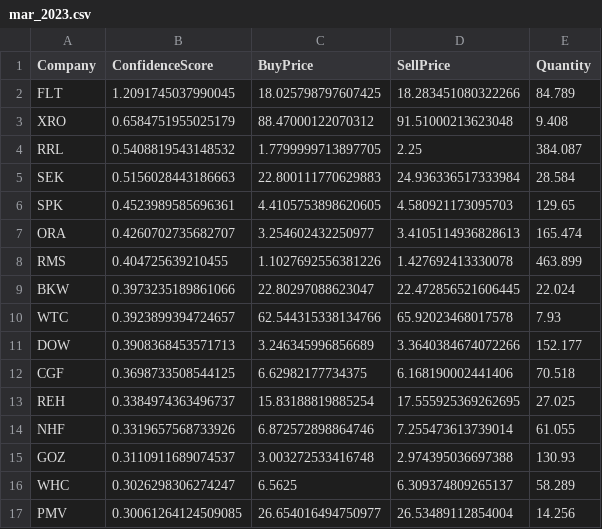
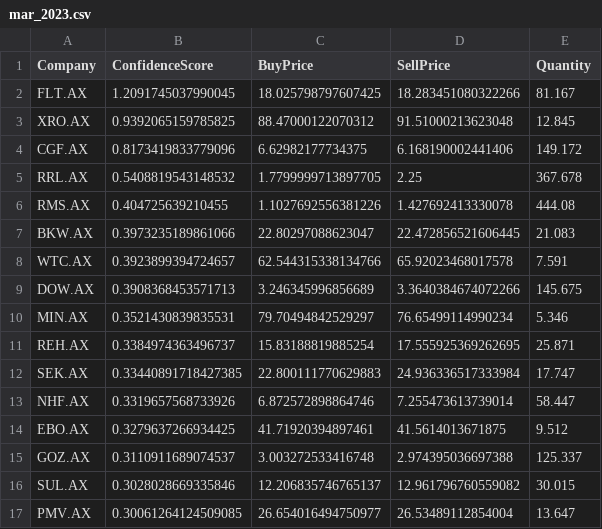
Before and after one commit to Andrew-Morabito/Honours-Project, a CSV file: monthly_allocations/mar_2023.csv, drawn as a sheet; only a part is shown; the diff covers the shown part only.

```diff
--- a/monthly_allocations/mar_2023.csv
+++ b/monthly_allocations/mar_2023.csv
@@ -1,17 +1,17 @@
 Company,ConfidenceScore,BuyPrice,SellPrice,Quantity
-FLT,1.2091745037990045,18.025798797607425,18.283451080322266,84.789
-XRO,0.6584751955025179,88.47000122070312,91.51000213623048,9.408
-RRL,0.5408819543148532,1.7799999713897705,2.25,384.087
-SEK,0.5156028443186663,22.800111770629883,24.936336517333984,28.584
-SPK,0.4523989585696361,4.4105753898620605,4.580921173095703,129.65
-ORA,0.4260702735682707,3.254602432250977,3.4105114936828613,165.474
-RMS,0.404725639210455,1.1027692556381226,1.427692413330078,463.899
-BKW,0.3973235189861066,22.80297088623047,22.472856521606445,22.024
-WTC,0.3923899394724657,62.544315338134766,65.92023468017578,7.93
-DOW,0.3908368453571713,3.246345996856689,3.3640384674072266,152.177
-CGF,0.3698733508544125,6.62982177734375,6.168190002441406,70.518
-REH,0.3384974363496737,15.83188819885254,17.555925369262695,27.025
-NHF,0.3319657568733926,6.872572898864746,7.255473613739014,61.055
-GOZ,0.3110911689074537,3.003272533416748,2.974395036697388,130.93
-WHC,0.3026298306274247,6.5625,6.309374809265137,58.289
-PMV,0.30061264124509085,26.654016494750977,26.53489112854004,14.256
+FLT.AX,1.2091745037990045,18.025798797607425,18.283451080322266,81.167
+XRO.AX,0.9392065159785825,88.47000122070312,91.51000213623048,12.845
+CGF.AX,0.8173419833779096,6.62982177734375,6.168190002441406,149.172
+RRL.AX,0.5408819543148532,1.7799999713897705,2.25,367.678
+RMS.AX,0.404725639210455,1.1027692556381226,1.427692413330078,444.08
+BKW.AX,0.3973235189861066,22.80297088623047,22.472856521606445,21.083
+WTC.AX,0.3923899394724657,62.544315338134766,65.92023468017578,7.591
+DOW.AX,0.3908368453571713,3.246345996856689,3.3640384674072266,145.675
+MIN.AX,0.3521430839835531,79.70494842529297,76.65499114990234,5.346
+REH.AX,0.3384974363496737,15.83188819885254,17.555925369262695,25.871
+SEK.AX,0.33440891718427385,22.800111770629883,24.936336517333984,17.747
+NHF.AX,0.3319657568733926,6.872572898864746,7.255473613739014,58.447
+EBO.AX,0.3279637266934425,41.71920394897461,41.5614013671875,9.512
+GOZ.AX,0.3110911689074537,3.003272533416748,2.974395036697388,125.337
+SUL.AX,0.3028028669335846,12.206835746765137,12.961796760559082,30.015
+PMV.AX,0.30061264124509085,26.654016494750977,26.53489112854004,13.647
```
Also changed, not shown: 1 added row, 1 removed row and 6 edited cells elsewhere in this file, monthly_allocations/apr_2023.csv, monthly_allocations/jan_2023.csv, 10 other files.
